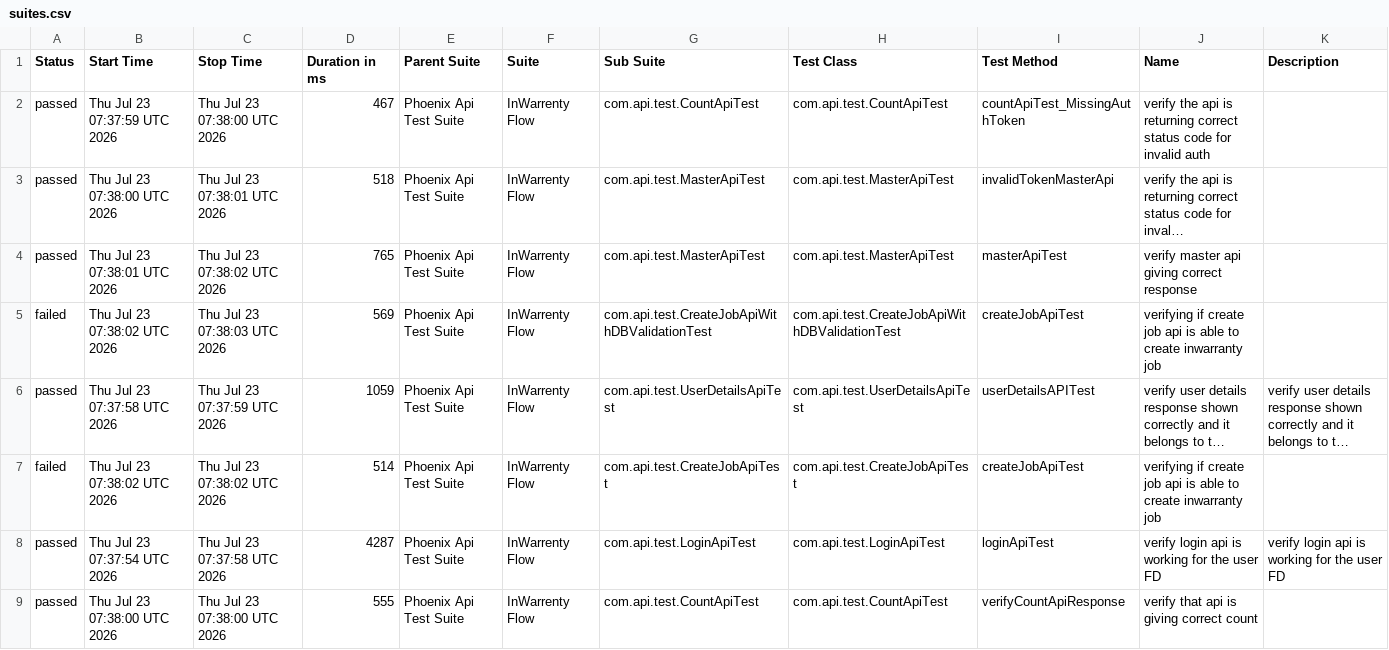
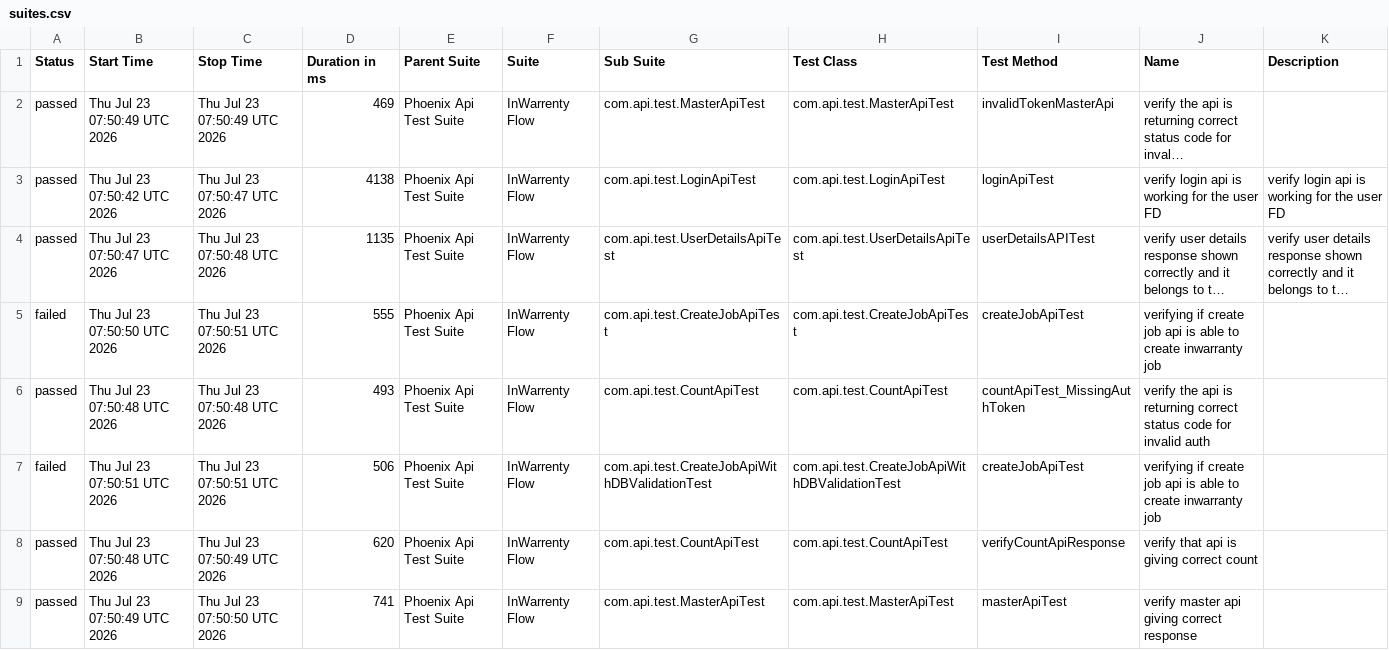
Before and after one commit to ramita123/PhoneixTestAutomationFramework, a CSV file: data/suites.csv, drawn as a sheet; long unchanged cells end in …; removed rows and columns are numbered as before the commit, all else as after; the diff names each change by its address in the sheet, - before the commit and + after, or states it on an @@ line.

```diff
--- a/data/suites.csv
+++ b/data/suites.csv
-row 2: passed | Thu Jul 23 07:37:59 UTC 2026 | Thu Jul 23 07:38:00 UTC 2026 | 467 | Phoenix Api Test Suite | InWarrenty Flow | com.api.test.CountApiTest | com.api.test.CountApiTest | countApiTest_MissingAuthToken | verify the api is returning correct status code for invalid auth
-B2 (Start Time): Thu Jul 23 07:38:00 UTC 2026
+B2 (Start Time): Thu Jul 23 07:50:49 UTC 2026
-C2 (Stop Time): Thu Jul 23 07:38:01 UTC 2026
+C2 (Stop Time): Thu Jul 23 07:50:49 UTC 2026
-D2 (Duration in ms): 518
+D2 (Duration in ms): 469
-B3 (Start Time): Thu Jul 23 07:38:01 UTC 2026
+B3 (Start Time): Thu Jul 23 07:50:42 UTC 2026
-C3 (Stop Time): Thu Jul 23 07:38:02 UTC 2026
+C3 (Stop Time): Thu Jul 23 07:50:47 UTC 2026
-D3 (Duration in ms): 765
+D3 (Duration in ms): 4138
-G3 (Sub Suite): com.api.test.MasterApiTest
+G3 (Sub Suite): com.api.test.LoginApiTest
-H3 (Test Class): com.api.test.MasterApiTest
+H3 (Test Class): com.api.test.LoginApiTest
-I3 (Test Method): masterApiTest
+I3 (Test Method): loginApiTest
-J3 (Name): verify master api giving correct response
+J3 (Name): verify login api is working for the user FD
-K3 (Description): (empty)
+K3 (Description): verify login api is working for the user FD
-row 5: failed | Thu Jul 23 07:38:02 UTC 2026 | Thu Jul 23 07:38:03 UTC 2026 | 569 | Phoenix Api Test Suite | InWarrenty Flow | com.api.test.CreateJobApiWithDBValidationTest | com.api.test.CreateJobApiWithDBValidationTest | createJobApiTest | verifying if create job api is able to create inwarranty job
-B4 (Start Time): Thu Jul 23 07:37:58 UTC 2026
+B4 (Start Time): Thu Jul 23 07:50:47 UTC 2026
-C4 (Stop Time): Thu Jul 23 07:37:59 UTC 2026
+C4 (Stop Time): Thu Jul 23 07:50:48 UTC 2026
-D4 (Duration in ms): 1059
+D4 (Duration in ms): 1135
-B5 (Start Time): Thu Jul 23 07:38:02 UTC 2026
+B5 (Start Time): Thu Jul 23 07:50:50 UTC 2026
-C5 (Stop Time): Thu Jul 23 07:38:02 UTC 2026
+C5 (Stop Time): Thu Jul 23 07:50:51 UTC 2026
-D5 (Duration in ms): 514
+D5 (Duration in ms): 555
-B6 (Start Time): Thu Jul 23 07:37:54 UTC 2026
+B6 (Start Time): Thu Jul 23 07:50:48 UTC 2026
-C6 (Stop Time): Thu Jul 23 07:37:58 UTC 2026
+C6 (Stop Time): Thu Jul 23 07:50:48 UTC 2026
-D6 (Duration in ms): 4287
+D6 (Duration in ms): 493
-G6 (Sub Suite): com.api.test.LoginApiTest
+G6 (Sub Suite): com.api.test.CountApiTest
-H6 (Test Class): com.api.test.LoginApiTest
+H6 (Test Class): com.api.test.CountApiTest
-I6 (Test Method): loginApiTest
+I6 (Test Method): countApiTest_MissingAuthToken
-J6 (Name): verify login api is working for the user FD
+J6 (Name): verify the api is returning correct status code for invalid auth
-K6 (Description): verify login api is working for the user FD
+K6 (Description): (empty)
+row 7: failed | Thu Jul 23 07:50:51 UTC 2026 | Thu Jul 23 07:50:51 UTC 2026 | 506 | Phoenix Api Test Suite | InWarrenty Flow | com.api.test.CreateJobApiWithDBValidationTest | com.api.test.CreateJobApiWithDBValidationTest | createJobApiTest | verifying if create job api is able to create inwarranty job
-B8 (Start Time): Thu Jul 23 07:38:00 UTC 2026
+B8 (Start Time): Thu Jul 23 07:50:48 UTC 2026
-C8 (Stop Time): Thu Jul 23 07:38:00 UTC 2026
+C8 (Stop Time): Thu Jul 23 07:50:49 UTC 2026
-D8 (Duration in ms): 555
+D8 (Duration in ms): 620
+row 9: passed | Thu Jul 23 07:50:49 UTC 2026 | Thu Jul 23 07:50:50 UTC 2026 | 741 | Phoenix Api Test Suite | InWarrenty Flow | com.api.test.MasterApiTest | com.api.test.MasterApiTest | masterApiTest | verify master api giving correct response
```
Also changed, not shown: data/behaviors.csv, 45 other files.
